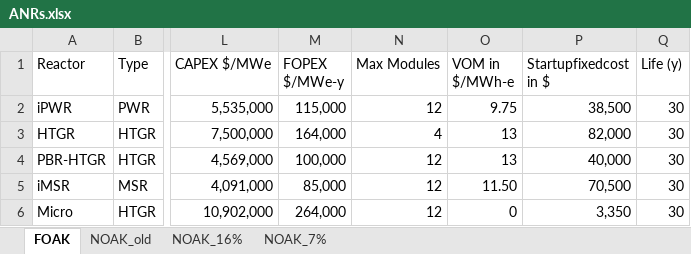
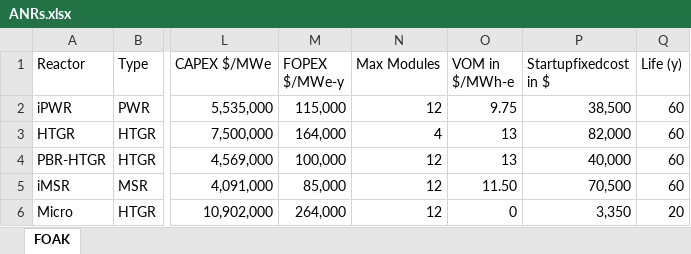
Before and after one commit to mgarrouste/SMR_deployment, an Excel workbook: code/ANRs.xlsx, sheet FOAK, drawn as a sheet; only a part is shown, gaps mark what is left out; values as stored, in another font and other column widths than the file's, no borders; the diff names each change by its address in the sheet, - before the commit and + after, or states it on an @@ line.

```diff
--- a/code/ANRs.xlsx (sheet FOAK)
+++ b/code/ANRs.xlsx (sheet FOAK)
-sheet tab: NOAK_old
-sheet tab: NOAK_16%
-sheet tab: NOAK_7%
-Q2:Q5 (Life (y)): 30
+Q2:Q5 (Life (y)): 60
-Q6 (Life (y)): 30
+Q6 (Life (y)): 20
```
